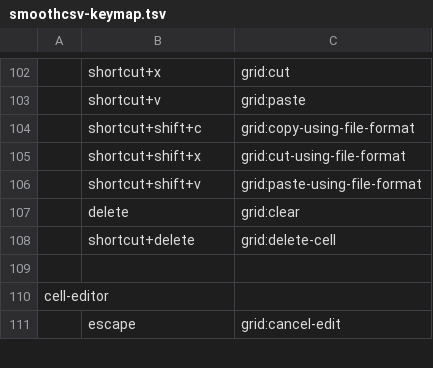
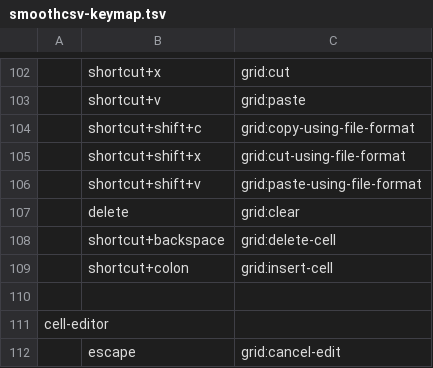
Before and after one commit to kohii/smoothcsv, a TSV file: smoothcsv-app-modules/smoothcsv-core/src/main/resources/smoothcsv-core/smoothcsv-keymap.tsv, drawn as a sheet; only a part is shown, gaps mark what is left out; the diff names each change by its address in the sheet, - before the commit and + after, or states it on an @@ line.

Commit message:
Add grid:insert-cell command

```diff
--- a/smoothcsv-app-modules/smoothcsv-core/src/main/resources/smoothcsv-core/smoothcsv-keymap.tsv
+++ b/smoothcsv-app-modules/smoothcsv-core/src/main/resources/smoothcsv-core/smoothcsv-keymap.tsv
-B108: shortcut+delete
+B108: shortcut+backspace
+row 109:  | shortcut+colon | grid:insert-cell
```
Also changed, not shown: smoothcsv-app-modules/smoothcsv-core/src/main/resources/smoothcsv-core/smoothcsv-command.tsv, 3 other files.
